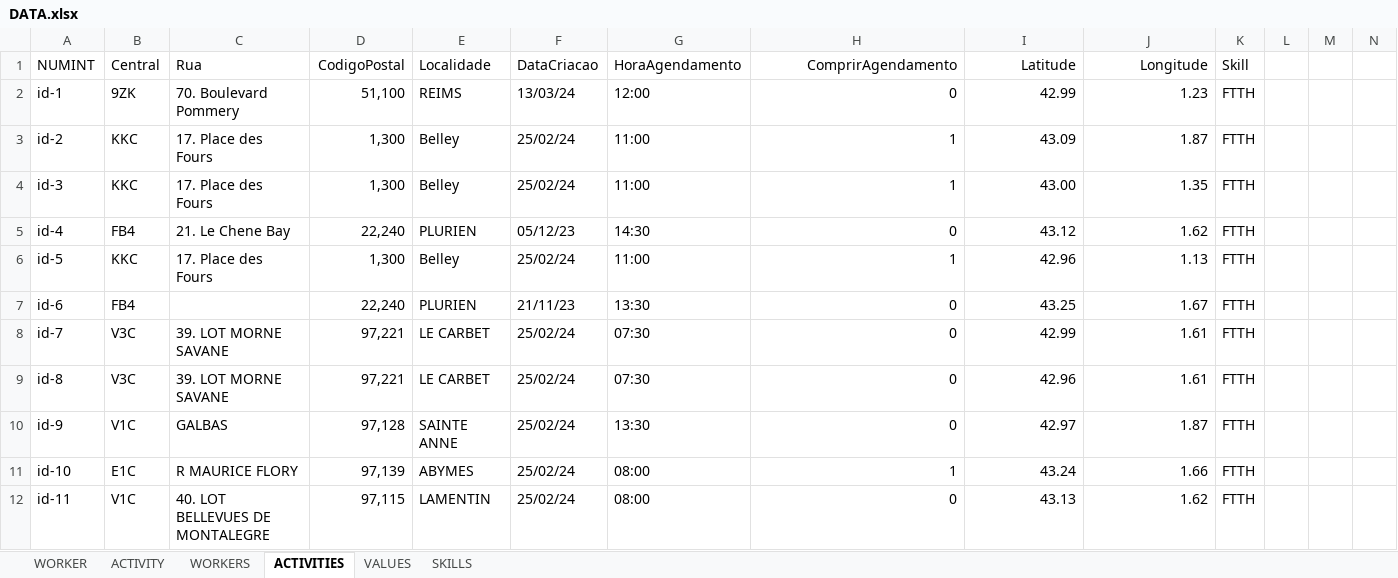
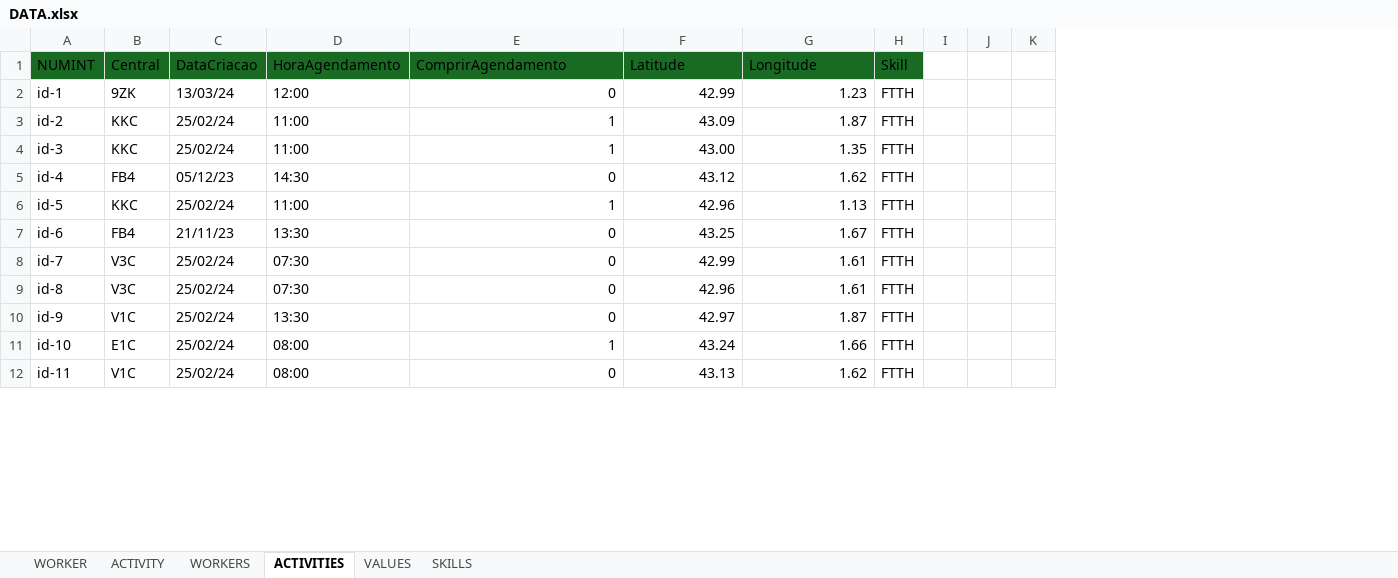
Before and after one commit to Jose-Cartaxo/ProjetoFinal3, an Excel workbook: DATA.xlsx, sheet ACTIVITIES, drawn as a sheet; only a part is shown; values as stored, in another font and other column widths than the file's, no borders; table styles not drawn; removed rows and columns are numbered as before the commit, all else as after; the diff names each change by its address in the sheet, - before the commit and + after, or states it on an @@ line.

```diff
--- a/DATA.xlsx (sheet ACTIVITIES)
+++ b/DATA.xlsx (sheet ACTIVITIES)
-column C (Rua), rows 2-12: 70. Boulevard Pommery | 17. Place des Fours | 17. Place des Fours | 21. Le Chene Bay | 17. Place des Fours |  | 39. LOT MORNE SAVANE | 39. LOT MORNE SAVANE | GALBAS | R MAURICE FLORY | 40. LOT BELLEVUES DE MONTALEGRE
-column D (CodigoPostal), rows 2-12: 51,100 | 1,300 | 1,300 | 22,240 | 1,300 | 22,240 | 97,221 | 97,221 | 97,128 | 97,139 | 97,115
-column E (Localidade), rows 2-12: REIMS | Belley | Belley | PLURIEN | Belley | PLURIEN | LE CARBET | LE CARBET | SAINTE ANNE | ABYMES | LAMENTIN
-A1:B1 fill: none
+A1:B1 fill: #196B24
-C1:H1 fill: none
+C1:H1 fill: #196B24
-E1:G1 alignment: right
+E1:G1 alignment: left
```
Also changed, not shown: sheet WORKERS, sheet VALUES, sheet SKILLS, formulas that keep their value, 3 other files.
